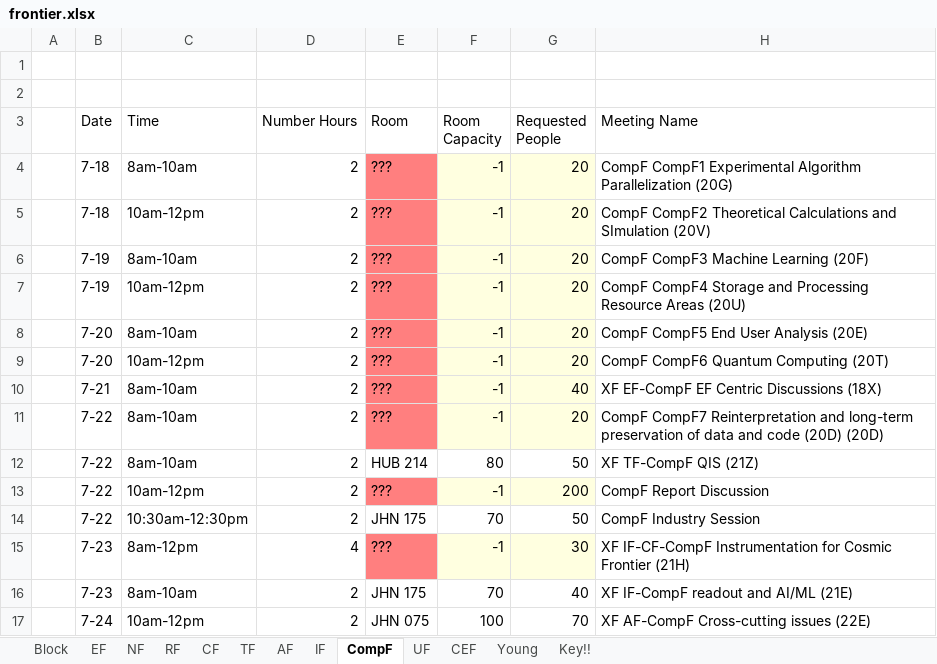
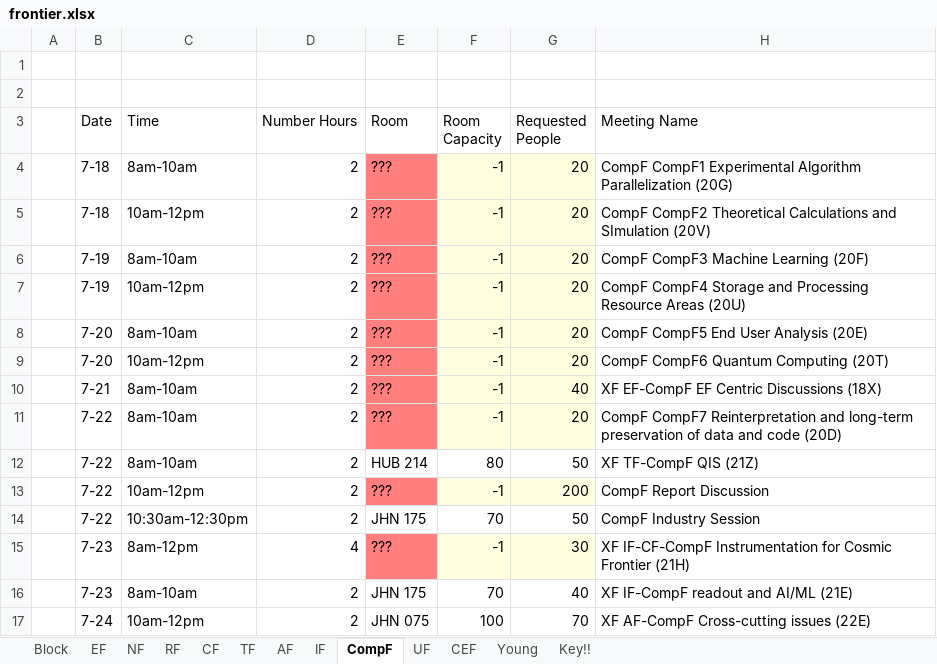
Before and after one commit to gordonwatts/seattlesnowmass2021.github.io, an Excel workbook: assets/schedule/frontier.xlsx, sheet CompF, drawn as a sheet; values as stored, in another font and other column widths than the file's, no borders; table styles not drawn; the diff names each change by its address in the sheet, - before the commit and + after, or states it on an @@ line.

```diff
--- a/assets/schedule/frontier.xlsx (sheet CompF)
+++ b/assets/schedule/frontier.xlsx (sheet CompF)
-H11 (Meeting Name): …code (20D) (20D)
+H11 (Meeting Name): …code (20D)
```
Also changed, not shown: sheet Block, sheet NF, sheet TF, sheet AF.
